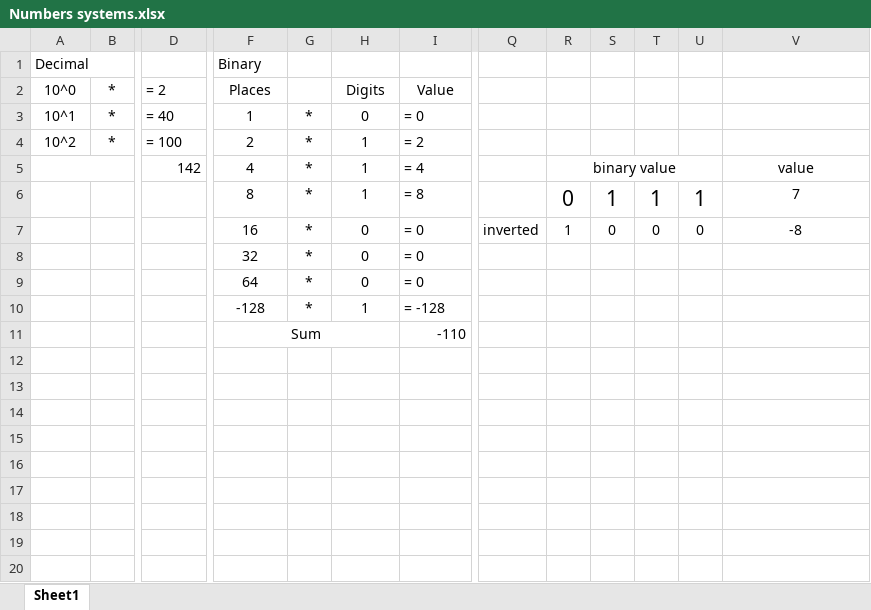
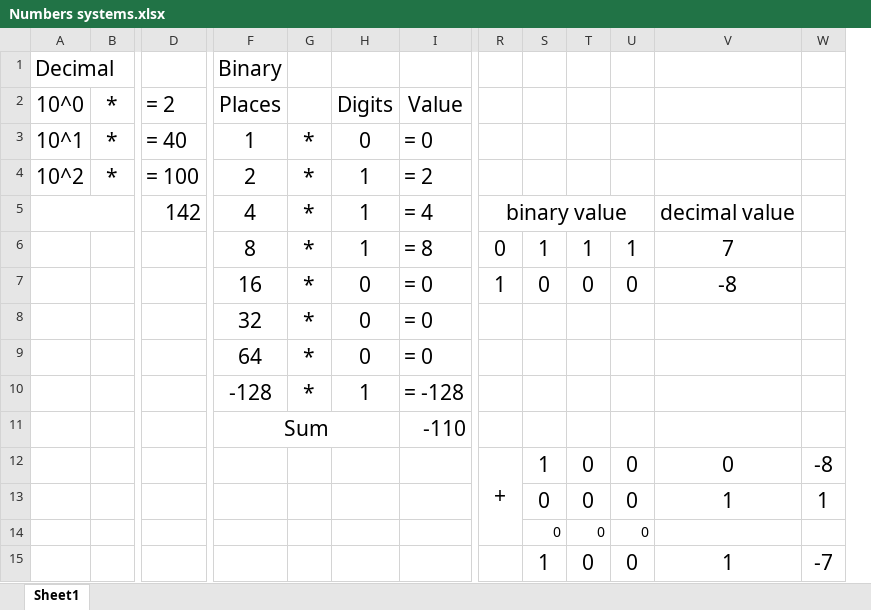
Before and after one commit to SSCsimsi/8Bit_Computer, an Excel workbook: school/Thesis Documentation/Digital/Numbers systems.xlsx, sheet Sheet1, drawn as a sheet; only a part is shown, gaps mark what is left out; values as stored, in another font and other column widths than the file's, no borders; removed rows and columns are numbered as before the commit, all else as after; rows hold the shown columns only; the diff covers the shown part only; the diff names each change by its address in the sheet, - before the commit and + after, or states it on an @@ line.

Commit message:
Update Numbers systems.xlsx

```diff
--- a/school/Thesis Documentation/Digital/Numbers systems.xlsx (sheet Sheet1)
+++ b/school/Thesis Documentation/Digital/Numbers systems.xlsx (sheet Sheet1)
-column Q, row 7: inverted
+column W, empty
@@ A1 text size: larger @@
@@ F1:F2 text size: larger @@
@@ A2:D4 text size: larger @@
@@ H2:I2 text size: larger @@
@@ F3:I8 text size: larger @@
@@ D5 text size: larger @@
@@ R5 text size: larger @@
-V5: value
+V5: decimal value
@@ V5:V6 text size: larger @@
@@ R7:V7 text size: larger @@
-row 9:  |  |  | 64 | * | 0 | = 0
-row 10:  |  |  | -128 | * | 1 | = -128
-row 11:  |  |  | Sum |  |  | -110
+row 9:  |  |  | 64 | * | 0 | = 0
+row 10:  |  |  | -128 | * | 1 | = -128
+row 11:  |  |  | Sum |  |  | -110
+row 12:  |  |  |  |  |  |  | + | 1 | 0 | 0 | 0 | -8
+row 13:  |  |  |  |  |  |  |  | 0 | 0 | 0 | 1 | 1
+row 14:  |  |  |  |  |  |  |  | 0 | 0 | 0
+row 15:  |  |  |  |  |  |  |  | 1 | 0 | 0 | 1 | -7
```
Also changed, not shown: 1 added column and cell formats elsewhere in this sheet.
